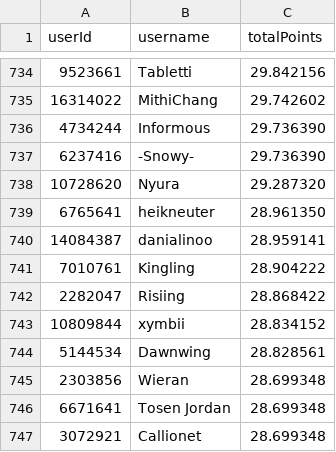
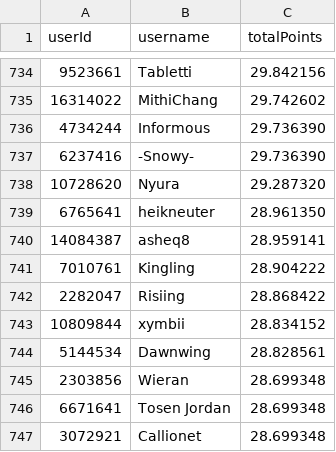
Before and after one commit to Naethanial/osudemonlist, a CSV file: web/data/leaderboard.csv, drawn as a sheet; only a part is shown, gaps mark what is left out; the diff covers the shown part only.

```diff
--- a/web/data/leaderboard.csv
+++ b/web/data/leaderboard.csv
@@ -739,3 +739,3 @@ userId,username,totalPoints
 6765641,"heikneuter",28.961350
-14084387,"danialinoo",28.959141
+14084387,"asheq8",28.959141
 7010761,"Kingling",28.904222
```
Also changed, not shown: 6 added rows and 5 removed rows elsewhere in this file, 2 other files.
